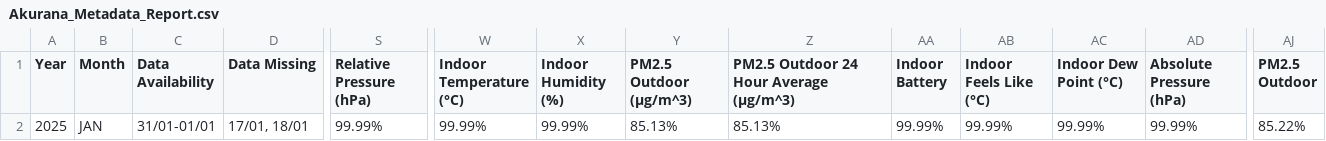
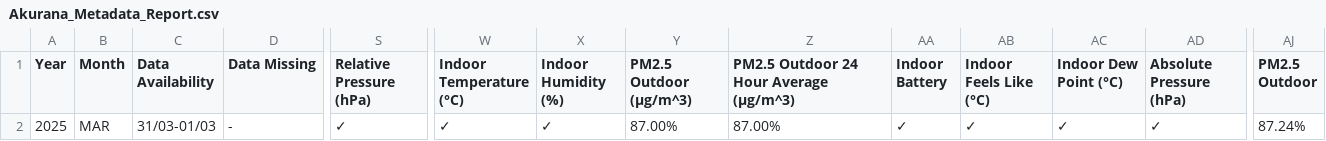
Before and after one commit to Metdata04/metadata_model, a CSV file: metadata_reports/Akurana_Metadata_Report.csv, drawn as a sheet; only a part is shown, gaps mark what is left out; the diff covers the shown part only; the diff names each change by its address in the sheet, - before the commit and + after, or states it on an @@ line.

Commit message:
Add/update metadata report for Akurana

```diff
--- a/metadata_reports/Akurana_Metadata_Report.csv
+++ b/metadata_reports/Akurana_Metadata_Report.csv
-B2 (Month): JAN
+B2 (Month): MAR
-C2 (Data Availability): 31/01-01/01
+C2 (Data Availability): 31/03-01/03
-D2 (Data Missing): 17/01, 18/01
+D2 (Data Missing): -
-S2 (Relative Pressure (hPa)): 99.99%
+S2 (Relative Pressure (hPa)): ✓
-W2 (Indoor Temperature (°C)): 99.99%
+W2 (Indoor Temperature (°C)): ✓
-X2 (Indoor Humidity (%)): 99.99%
+X2 (Indoor Humidity (%)): ✓
-Y2 (PM2.5 Outdoor (µg/m^3)): 85.13%
+Y2 (PM2.5 Outdoor (µg/m^3)): 87.00%
-Z2: 85.13%
+Z2: 87.00%
-AA2 (Indoor Battery): 99.99%
+AA2 (Indoor Battery): ✓
-AB2 (Indoor Feels Like (°C)): 99.99%
+AB2 (Indoor Feels Like (°C)): ✓
-AC2 (Indoor Dew Point (°C)): 99.99%
+AC2 (Indoor Dew Point (°C)): ✓
-AD2 (Absolute Pressure (hPa)): 99.99%
+AD2 (Absolute Pressure (hPa)): ✓
-AJ2 (PM2.5 Outdoor): 85.22%
+AJ2 (PM2.5 Outdoor): 87.24%
```
Also changed, not shown: 2 edited cells elsewhere in this file.
